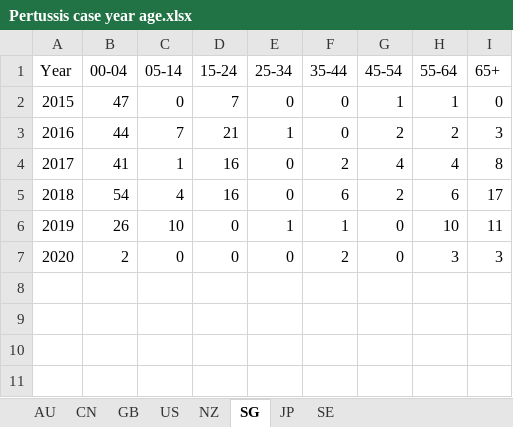
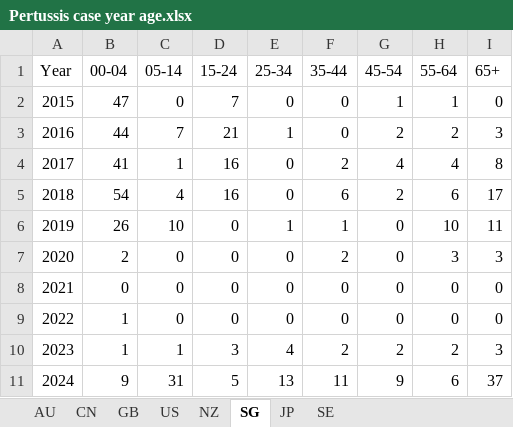
Before and after one commit to xmusphlkg/PertussisIncidence, an Excel workbook: Data/Pertussis case year age.xlsx, sheet SG, drawn as a sheet; values as stored, in another font and other column widths than the file's, no borders; the diff names each change by its address in the sheet, - before the commit and + after, or states it on an @@ line.

```diff
--- a/Data/Pertussis case year age.xlsx (sheet SG)
+++ b/Data/Pertussis case year age.xlsx (sheet SG)
+row 8: 2021 | 0 | 0 | 0 | 0 | 0 | 0 | 0 | 0
+row 9: 2022 | 1 | 0 | 0 | 0 | 0 | 0 | 0 | 0
+row 10: 2023 | 1 | 1 | 3 | 4 | 2 | 2 | 2 | 3
+row 11: 2024 | 9 | 31 | 5 | 13 | 11 | 9 | 6 | 37
```
Also changed, not shown: sheet GB, sheet JP, sheet AU, sheet SE, sheet US, Data/Pertussis incidence.xlsx, Outcome/Data S1.xlsx, 21 other files.
